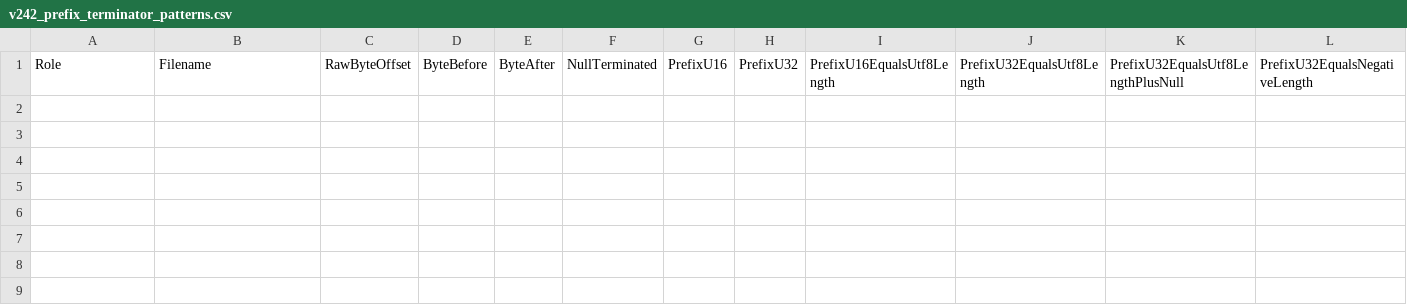
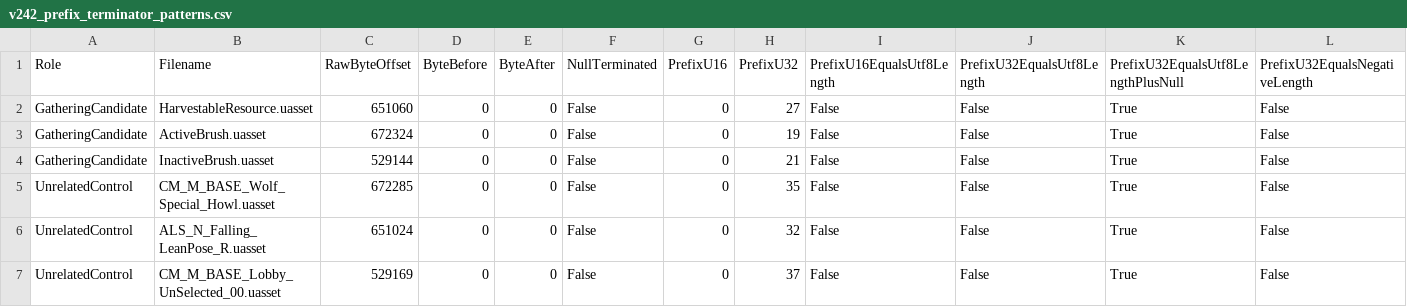
Before and after one commit to wowforeverstatistics/aga, a CSV file: v242_prefix_terminator_patterns.csv, drawn as a sheet; only a part is shown; rows hold the shown columns only; the diff names each change by its address in the sheet, - before the commit and + after, or states it on an @@ line.

```diff
--- a/v242_prefix_terminator_patterns.csv
+++ b/v242_prefix_terminator_patterns.csv
+row 2: GatheringCandidate | HarvestableResource.uasset | 651060 | 0 | 0 | False | 0 | 27 | False | False | True | False
+row 3: GatheringCandidate | ActiveBrush.uasset | 672324 | 0 | 0 | False | 0 | 19 | False | False | True | False
+row 4: GatheringCandidate | InactiveBrush.uasset | 529144 | 0 | 0 | False | 0 | 21 | False | False | True | False
+row 5: UnrelatedControl | CM_M_BASE_Wolf_Special_Howl.uasset | 672285 | 0 | 0 | False | 0 | 35 | False | False | True | False
+row 6: UnrelatedControl | ALS_N_Falling_LeanPose_R.uasset | 651024 | 0 | 0 | False | 0 | 32 | False | False | True | False
+row 7: UnrelatedControl | CM_M_BASE_Lobby_UnSelected_00.uasset | 529169 | 0 | 0 | False | 0 | 37 | False | False | True | False
```
Also changed, not shown: v242_validation_gates.csv, 7 other files.
